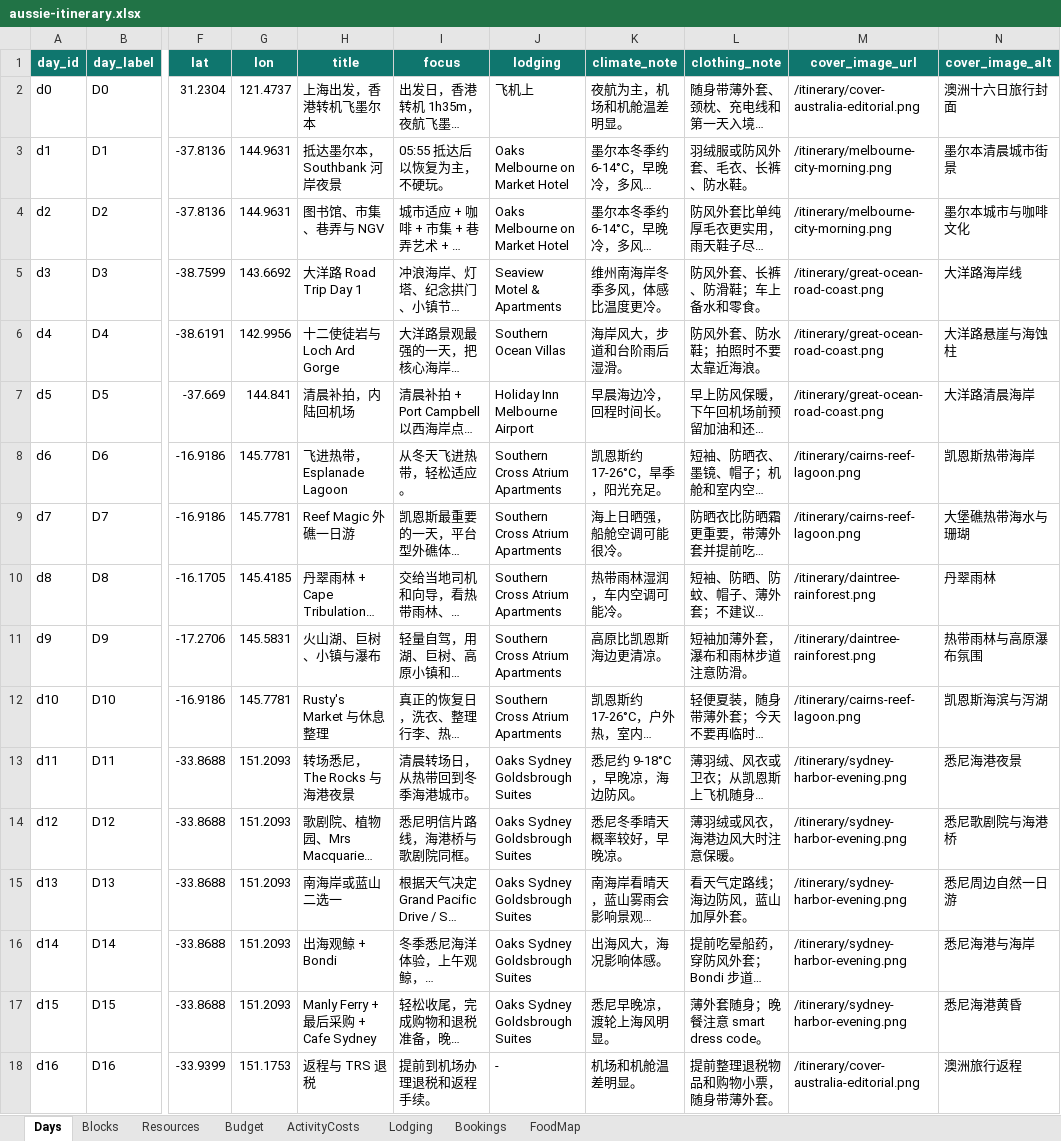
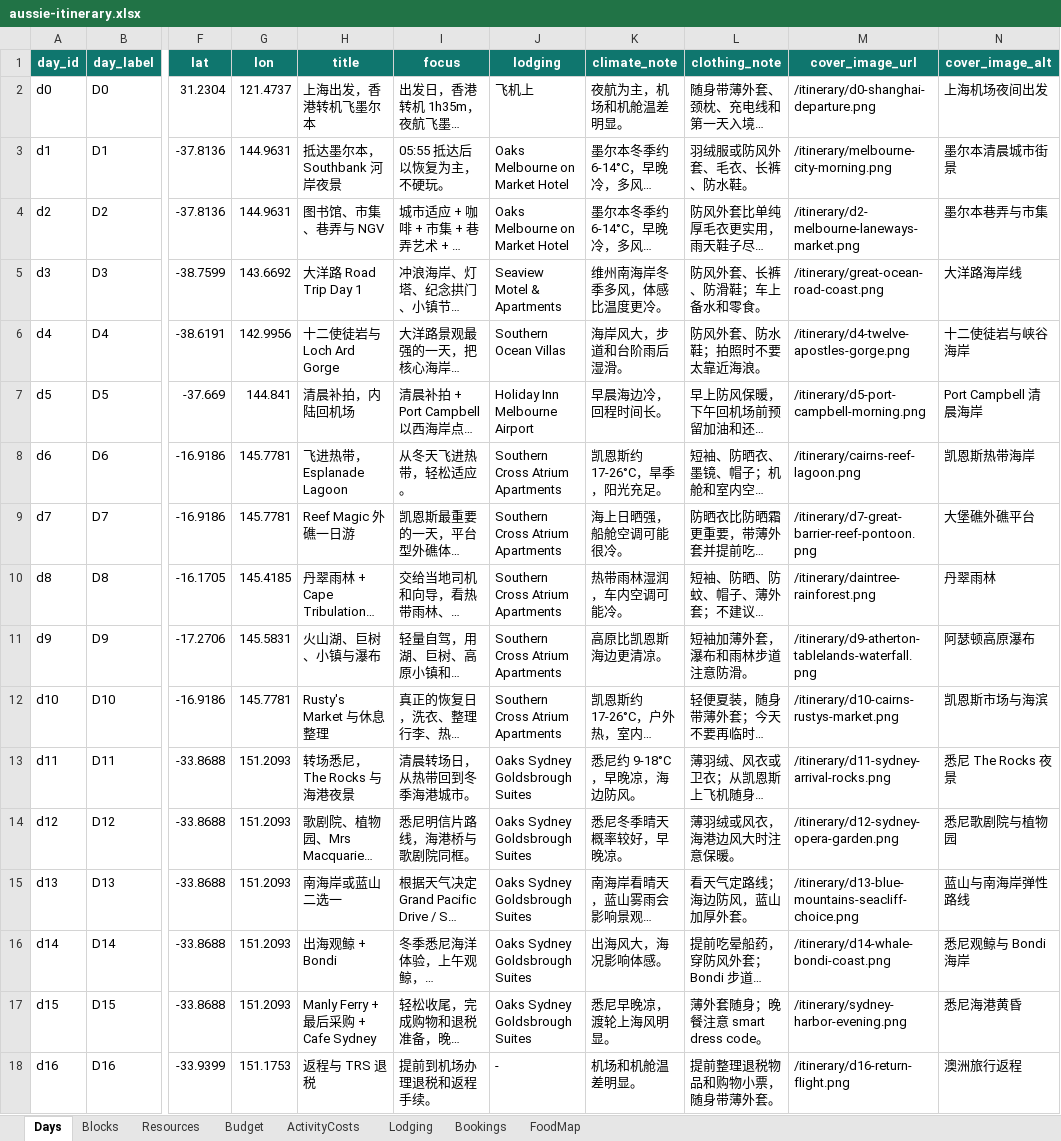
Before and after one commit to s413286943-cmyk/Aussie-Split, an Excel workbook: content/aussie-itinerary.xlsx, sheet Days, drawn as a sheet; only a part is shown, gaps mark what is left out; long unchanged cells end in …; values as stored, in another font and other column widths than the file's, no borders; the diff names each change by its address in the sheet, - before the commit and + after, or states it on an @@ line.

Commit message:
Use distinct itinerary day photos

```diff
--- a/content/aussie-itinerary.xlsx (sheet Days)
+++ b/content/aussie-itinerary.xlsx (sheet Days)
-M2 (cover_image_url): /itinerary/cover-australia-editorial.png
+M2 (cover_image_url): /itinerary/d0-shanghai-departure.png
-N2 (cover_image_alt): 澳洲十六日旅行封面
+N2 (cover_image_alt): 上海机场夜间出发
-M4 (cover_image_url): /itinerary/melbourne-city-morning.png
+M4 (cover_image_url): /itinerary/d2-melbourne-laneways-market.png
-N4 (cover_image_alt): 墨尔本城市与咖啡文化
+N4 (cover_image_alt): 墨尔本巷弄与市集
-M6 (cover_image_url): /itinerary/great-ocean-road-coast.png
+M6 (cover_image_url): /itinerary/d4-twelve-apostles-gorge.png
-N6 (cover_image_alt): 大洋路悬崖与海蚀柱
+N6 (cover_image_alt): 十二使徒岩与峡谷海岸
-M7 (cover_image_url): /itinerary/great-ocean-road-coast.png
+M7 (cover_image_url): /itinerary/d5-port-campbell-morning.png
-N7 (cover_image_alt): 大洋路清晨海岸
+N7 (cover_image_alt): Port Campbell 清晨海岸
-M9 (cover_image_url): /itinerary/cairns-reef-lagoon.png
+M9 (cover_image_url): /itinerary/d7-great-barrier-reef-pontoon.png
-N9 (cover_image_alt): 大堡礁热带海水与珊瑚
+N9 (cover_image_alt): 大堡礁外礁平台
-M11 (cover_image_url): /itinerary/daintree-rainforest.png
+M11 (cover_image_url): /itinerary/d9-atherton-tablelands-waterfall.png
-N11 (cover_image_alt): 热带雨林与高原瀑布氛围
+N11 (cover_image_alt): 阿瑟顿高原瀑布
-M12 (cover_image_url): /itinerary/cairns-reef-lagoon.png
+M12 (cover_image_url): /itinerary/d10-cairns-rustys-market.png
-N12 (cover_image_alt): 凯恩斯海滨与泻湖
+N12 (cover_image_alt): 凯恩斯市场与海滨
-M13 (cover_image_url): /itinerary/sydney-harbor-evening.png
+M13 (cover_image_url): /itinerary/d11-sydney-arrival-rocks.png
-N13 (cover_image_alt): 悉尼海港夜景
+N13 (cover_image_alt): 悉尼 The Rocks 夜景
-M14 (cover_image_url): /itinerary/sydney-harbor-evening.png
+M14 (cover_image_url): /itinerary/d12-sydney-opera-garden.png
-N14 (cover_image_alt): 悉尼歌剧院与海港桥
+N14 (cover_image_alt): 悉尼歌剧院与植物园
-M15 (cover_image_url): /itinerary/sydney-harbor-evening.png
+M15 (cover_image_url): /itinerary/d13-blue-mountains-seacliff-choice.png
-N15 (cover_image_alt): 悉尼周边自然一日游
+N15 (cover_image_alt): 蓝山与南海岸弹性路线
-M16 (cover_image_url): /itinerary/sydney-harbor-evening.png
+M16 (cover_image_url): /itinerary/d14-whale-bondi-coast.png
-N16 (cover_image_alt): 悉尼海港与海岸
+N16 (cover_image_alt): 悉尼观鲸与 Bondi 海岸
-M18 (cover_image_url): /itinerary/cover-australia-editorial.png
+M18 (cover_image_url): /itinerary/d16-return-flight.png
```
Also changed, not shown: 14 other files.
